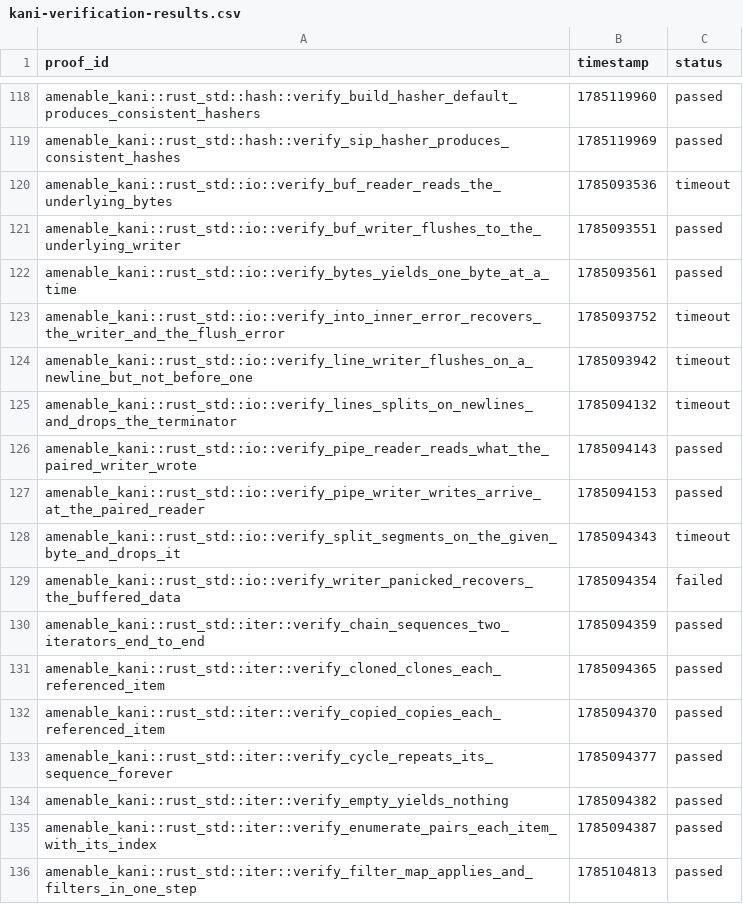
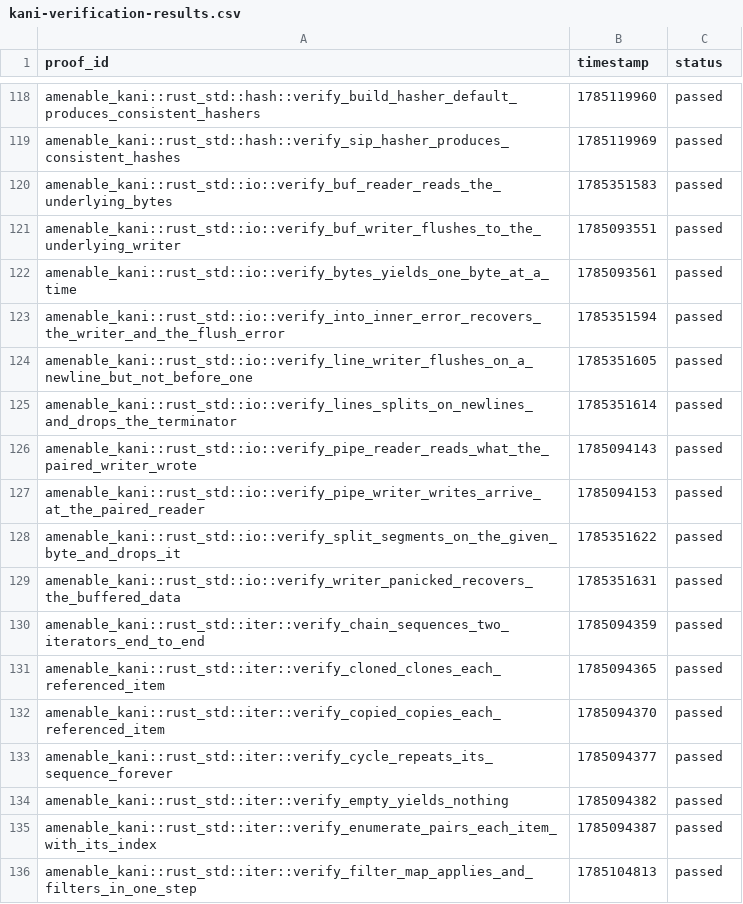
Before and after one commit to crumplecup/amenable, a CSV file: artifacts/kani-verification-results.csv, drawn as a sheet; only a part is shown, gaps mark what is left out.

Commit message:
feat(amenable_kani): establish std::io proofs from bounded observations

```diff
--- a/artifacts/kani-verification-results.csv
+++ b/artifacts/kani-verification-results.csv
@@ -119,12 +119,12 @@ amenable_kani::rust_std::hash::verify_build_hasher_default_produces_consistent_h
 amenable_kani::rust_std::hash::verify_sip_hasher_produces_consistent_hashes,1785119969,passed
-amenable_kani::rust_std::io::verify_buf_reader_reads_the_underlying_bytes,1785093536,timeout
+amenable_kani::rust_std::io::verify_buf_reader_reads_the_underlying_bytes,1785351583,passed
 amenable_kani::rust_std::io::verify_buf_writer_flushes_to_the_underlying_writer,1785093551,passed
 amenable_kani::rust_std::io::verify_bytes_yields_one_byte_at_a_time,1785093561,passed
-amenable_kani::rust_std::io::verify_into_inner_error_recovers_the_writer_and_the_flush_error,1785093752,timeout
-amenable_kani::rust_std::io::verify_line_writer_flushes_on_a_newline_but_not_before_one,1785093942,timeout
-amenable_kani::rust_std::io::verify_lines_splits_on_newlines_and_drops_the_terminator,1785094132,timeout
+amenable_kani::rust_std::io::verify_into_inner_error_recovers_the_writer_and_the_flush_error,1785351594,passed
+amenable_kani::rust_std::io::verify_line_writer_flushes_on_a_newline_but_not_before_one,1785351605,passed
+amenable_kani::rust_std::io::verify_lines_splits_on_newlines_and_drops_the_terminator,1785351614,passed
 amenable_kani::rust_std::io::verify_pipe_reader_reads_what_the_paired_writer_wrote,1785094143,passed
 amenable_kani::rust_std::io::verify_pipe_writer_writes_arrive_at_the_paired_reader,1785094153,passed
-amenable_kani::rust_std::io::verify_split_segments_on_the_given_byte_and_drops_it,1785094343,timeout
-amenable_kani::rust_std::io::verify_writer_panicked_recovers_the_buffered_data,1785094354,failed
+amenable_kani::rust_std::io::verify_split_segments_on_the_given_byte_and_drops_it,1785351622,passed
+amenable_kani::rust_std::io::verify_writer_panicked_recovers_the_buffered_data,1785351631,passed
 amenable_kani::rust_std::iter::verify_chain_sequences_two_iterators_end_to_end,1785094359,passed
```
Also changed, not shown: 4 other files.
